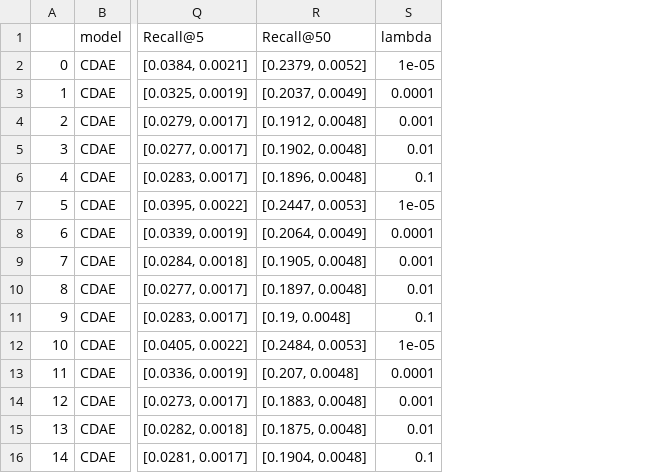
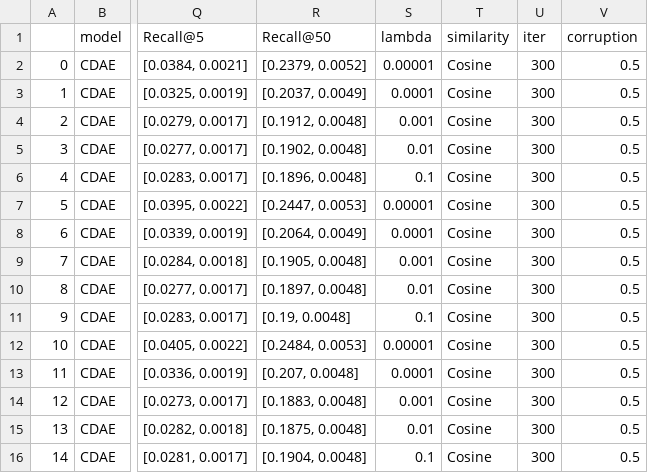
Before and after one commit to wuga214/Q-VAE-Recommendation, a CSV file: tables/movielens1m/cdae.csv, drawn as a sheet; only a part is shown, gaps mark what is left out; the diff names each change by its address in the sheet, - before the commit and + after, or states it on an @@ line.

```diff
--- a/tables/movielens1m/cdae.csv
+++ b/tables/movielens1m/cdae.csv
+column T, rows 1-16: similarity | Cosine | Cosine | Cosine | Cosine | Cosine | Cosine | Cosine | Cosine | Cosine | Cosine | Cosine | Cosine | Cosine | Cosine | Cosine
+column U, rows 1-16: iter | 300 | 300 | 300 | 300 | 300 | 300 | 300 | 300 | 300 | 300 | 300 | 300 | 300 | 300 | 300
+column V, rows 1-16: corruption | 0.5 | 0.5 | 0.5 | 0.5 | 0.5 | 0.5 | 0.5 | 0.5 | 0.5 | 0.5 | 0.5 | 0.5 | 0.5 | 0.5 | 0.5
-S2: 1e-05
+S2: 0.00001
-S7: 1e-05
+S7: 0.00001
-S12: 1e-05
+S12: 0.00001
```
Also changed, not shown: tables/final_result.csv, tables/movielens1m/autorec.csv, 18 other files.
